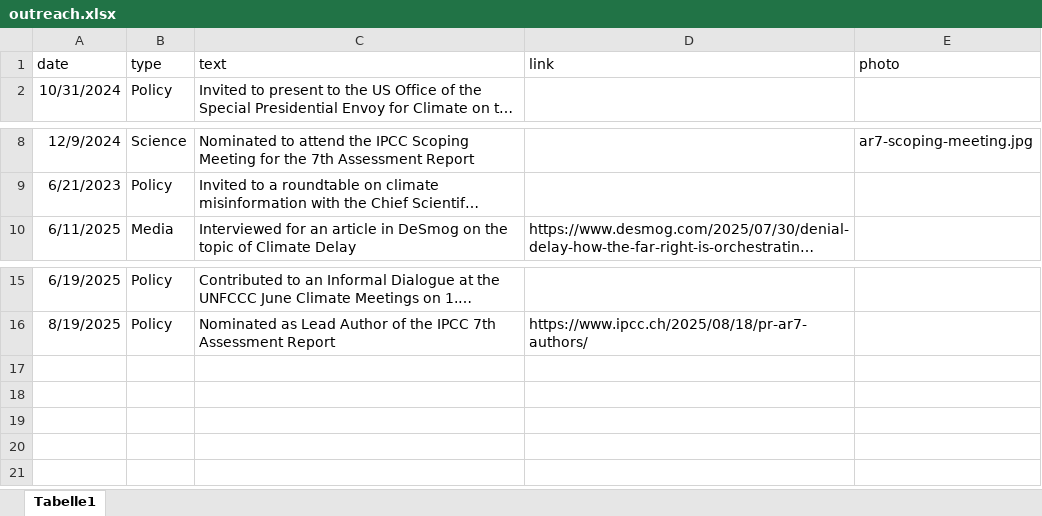
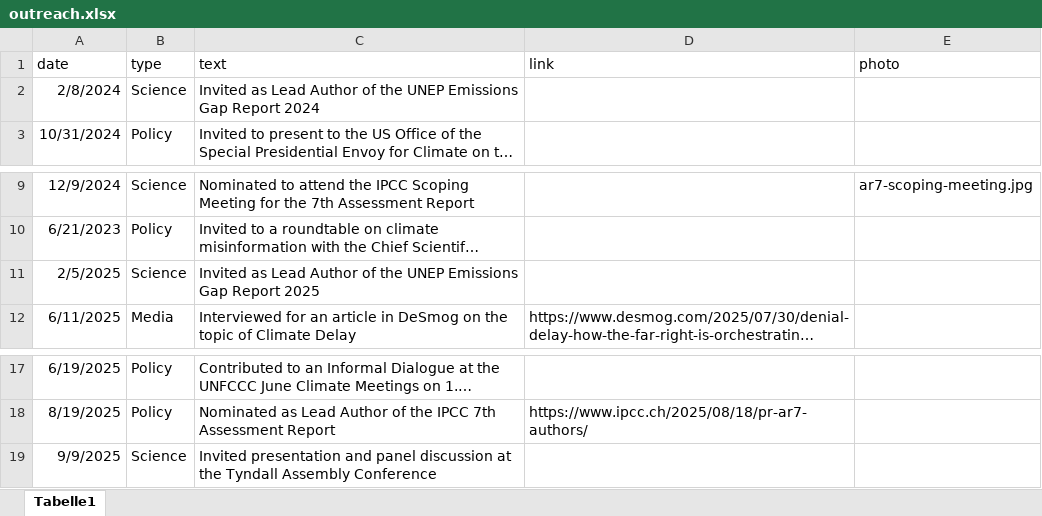
Before and after one commit to lambwf/lambwf.github.io, an Excel workbook: outreach.xlsx, sheet Tabelle1, drawn as a sheet; only a part is shown, gaps mark what is left out; long unchanged cells end in …; values as stored, in another font and other column widths than the file's, no borders; the diff names each change by its address in the sheet, - before the commit and + after, or states it on an @@ line.

```diff
--- a/outreach.xlsx (sheet Tabelle1)
+++ b/outreach.xlsx (sheet Tabelle1)
+row 2: 2/8/2024 | Science | Invited as Lead Author of the UNEP Emissions Gap Report 2024
+row 11: 2/5/2025 | Science | Invited as Lead Author of the UNEP Emissions Gap Report 2025
+row 19: 9/9/2025 | Science | Invited presentation and panel discussion at the Tyndall Assembly Conference
```
Also changed, not shown: 1 other file.
